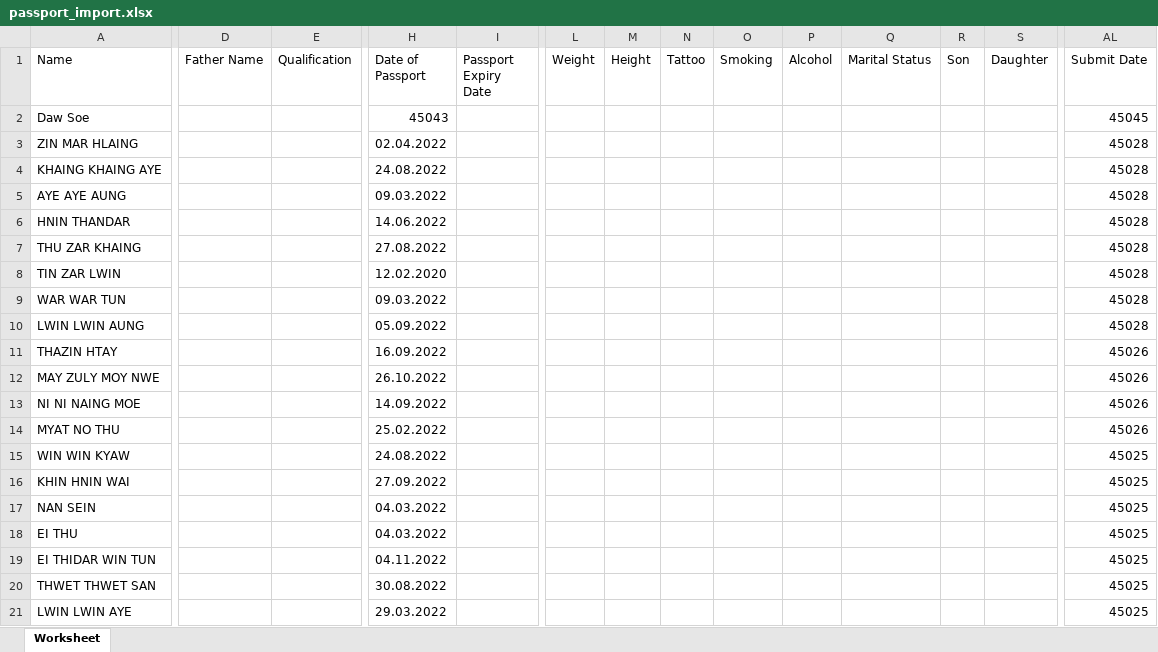
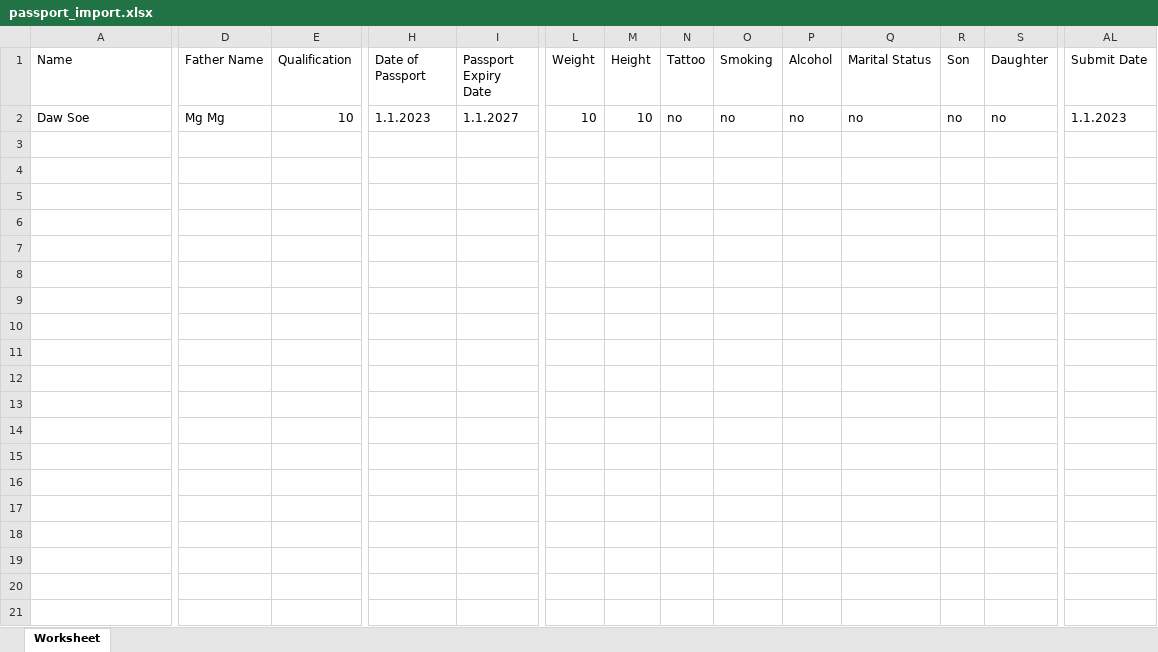
Before and after one commit to KMaildev/max_success, an Excel workbook: public/data/passport_import.xlsx, sheet Worksheet, drawn as a sheet; only a part is shown, gaps mark what is left out; values as stored, in another font and other column widths than the file's, no borders; rows hold the shown columns only; the diff covers the shown part only; the diff names each change by its address in the sheet, - before the commit and + after, or states it on an @@ line.

```diff
--- a/public/data/passport_import.xlsx (sheet Worksheet)
+++ b/public/data/passport_import.xlsx (sheet Worksheet)
-D2 (Father Name): (empty)
+D2 (Father Name): Mg Mg
-E2 (Qualification): (empty)
+E2 (Qualification): 10
-H2 (Date of Passport): 45043
+H2 (Date of Passport): 1.1.2023
-I2 (Passport Expiry Date): (empty)
+I2 (Passport Expiry Date): 1.1.2027
-L2 (Weight): (empty)
+L2 (Weight): 10
-M2 (Height): (empty)
+M2 (Height): 10
-N2 (Tattoo): (empty)
+N2 (Tattoo): no
-O2 (Smoking): (empty)
+O2 (Smoking): no
-P2 (Alcohol): (empty)
+P2 (Alcohol): no
-Q2 (Marital Status): (empty)
+Q2 (Marital Status): no
-R2 (Son): (empty)
+R2 (Son): no
-S2 (Daughter): (empty)
+S2 (Daughter): no
-AL2 (Submit Date): 45045
+AL2 (Submit Date): 1.1.2023
-row 3: ZIN MAR HLAING |  |  | 02.04.2022 |  |  |  |  |  |  |  |  |  | 45028
-row 4: KHAING KHAING AYE |  |  | 24.08.2022 |  |  |  |  |  |  |  |  |  | 45028
-row 5: AYE AYE AUNG |  |  | 09.03.2022 |  |  |  |  |  |  |  |  |  | 45028
-row 6: HNIN THANDAR |  |  | 14.06.2022 |  |  |  |  |  |  |  |  |  | 45028
-row 7: THU ZAR KHAING |  |  | 27.08.2022 |  |  |  |  |  |  |  |  |  | 45028
-row 8: TIN ZAR LWIN |  |  | 12.02.2020 |  |  |  |  |  |  |  |  |  | 45028
-row 9: WAR WAR TUN |  |  | 09.03.2022 |  |  |  |  |  |  |  |  |  | 45028
-row 10: LWIN LWIN AUNG |  |  | 05.09.2022 |  |  |  |  |  |  |  |  |  | 45028
-row 11: THAZIN HTAY |  |  | 16.09.2022 |  |  |  |  |  |  |  |  |  | 45026
-row 12: MAY ZULY MOY NWE |  |  | 26.10.2022 |  |  |  |  |  |  |  |  |  | 45026
-row 13: NI NI NAING MOE |  |  | 14.09.2022 |  |  |  |  |  |  |  |  |  | 45026
-row 14: MYAT NO THU |  |  | 25.02.2022 |  |  |  |  |  |  |  |  |  | 45026
-row 15: WIN WIN KYAW |  |  | 24.08.2022 |  |  |  |  |  |  |  |  |  | 45025
-row 16: KHIN HNIN WAI |  |  | 27.09.2022 |  |  |  |  |  |  |  |  |  | 45025
-row 17: NAN SEIN |  |  | 04.03.2022 |  |  |  |  |  |  |  |  |  | 45025
-row 18: EI THU |  |  | 04.03.2022 |  |  |  |  |  |  |  |  |  | 45025
-row 19: EI THIDAR WIN TUN |  |  | 04.11.2022 |  |  |  |  |  |  |  |  |  | 45025
-row 20: THWET THWET SAN |  |  | 30.08.2022 |  |  |  |  |  |  |  |  |  | 45025
-row 21: LWIN LWIN AYE |  |  | 29.03.2022 |  |  |  |  |  |  |  |  |  | 45025
```
Also changed, not shown: 7 edited cells elsewhere in this sheet, 5 other files.
